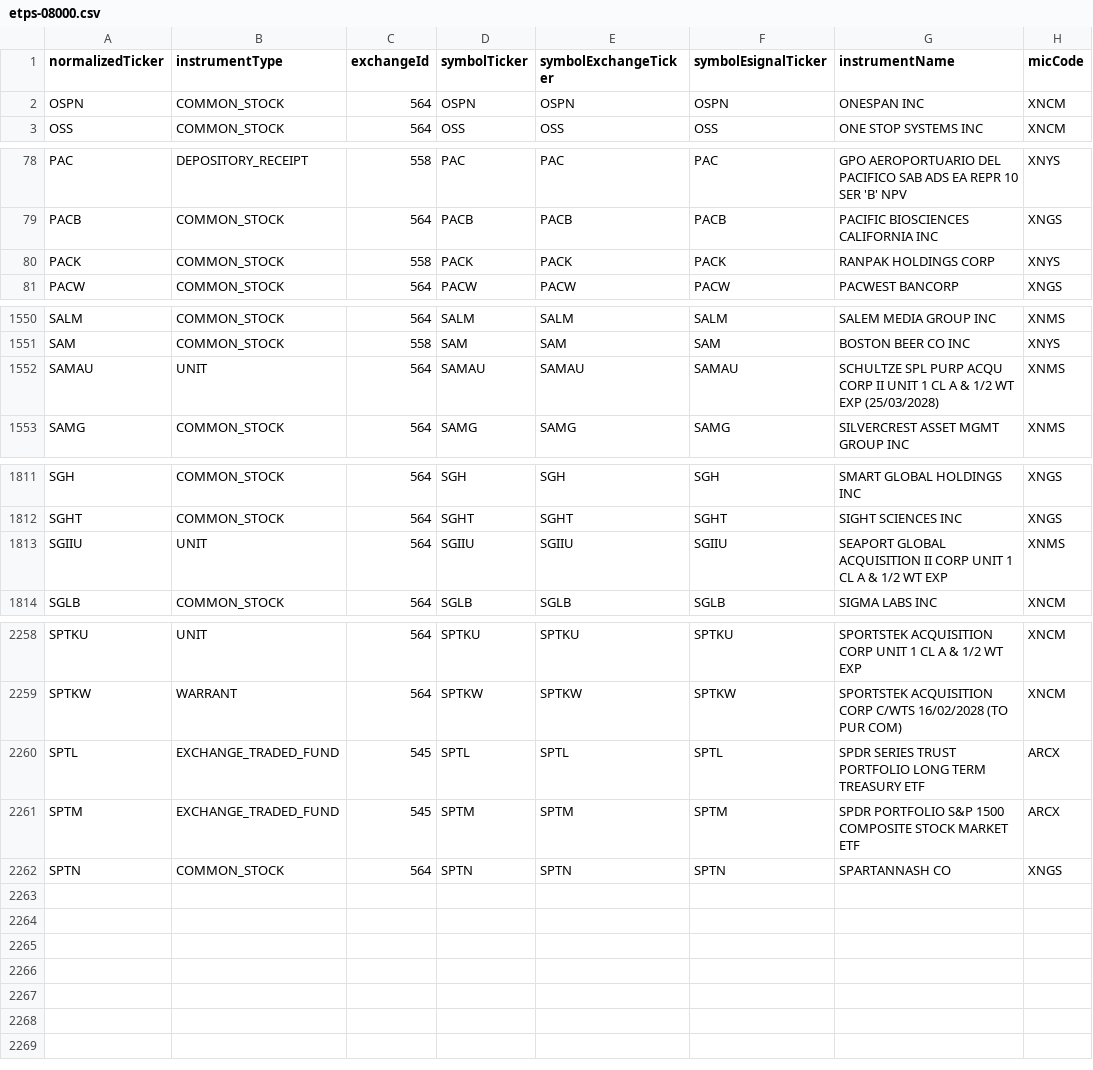
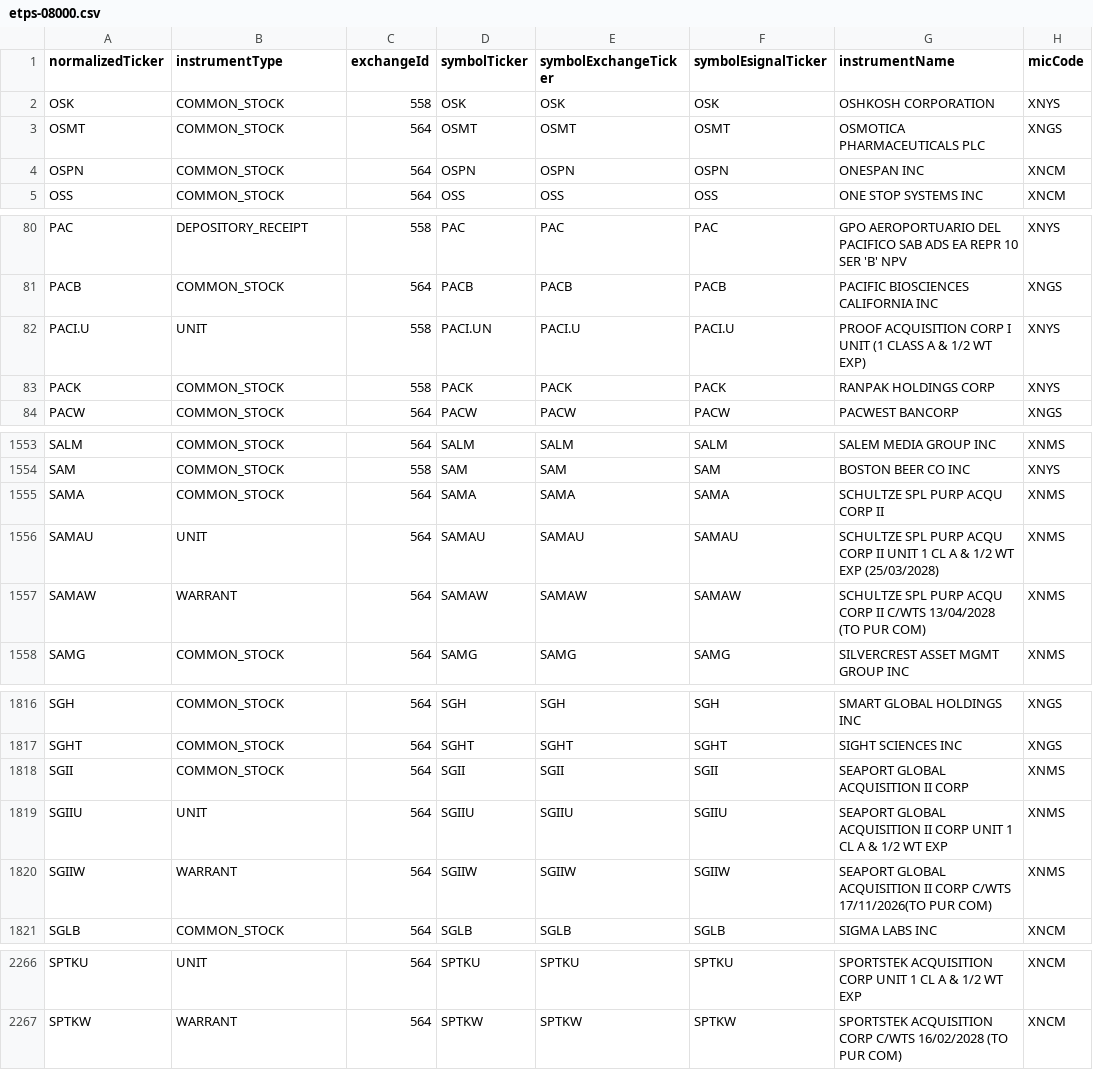
Before and after one commit to haoenhui/nyse-listed-etps, a CSV file: etps-08000.csv, drawn as a sheet; only a part is shown, gaps mark what is left out; the diff covers the shown part only.

```diff
--- a/etps-08000.csv
+++ b/etps-08000.csv
@@ -1,2 +1,4 @@
 normalizedTicker,instrumentType,exchangeId,symbolTicker,symbolExchangeTicker,symbolEsignalTicker,instrumentName,micCode
+OSK,COMMON_STOCK,558,OSK,OSK,OSK,OSHKOSH CORPORATION,XNYS
+OSMT,COMMON_STOCK,564,OSMT,OSMT,OSMT,OSMOTICA PHARMACEUTICALS PLC,XNGS
 OSPN,COMMON_STOCK,564,OSPN,OSPN,OSPN,ONESPAN INC,XNCM
@@ -79,2 +81,3 @@ PAC,DEPOSITORY_RECEIPT,558,PAC,PAC,PAC,GPO AEROPORTUARIO DEL PACIFICO SAB ADS EA
 PACB,COMMON_STOCK,564,PACB,PACB,PACB,PACIFIC BIOSCIENCES CALIFORNIA INC,XNGS
+PACI.U,UNIT,558,PACI.UN,PACI.U,PACI.U,PROOF ACQUISITION CORP I UNIT (1 CLASS A & 1/2 WT EXP),XNYS
 PACK,COMMON_STOCK,558,PACK,PACK,PACK,RANPAK HOLDINGS CORP,XNYS
@@ -1551,3 +1554,5 @@ SALM,COMMON_STOCK,564,SALM,SALM,SALM,SALEM MEDIA GROUP INC,XNMS
 SAM,COMMON_STOCK,558,SAM,SAM,SAM,BOSTON BEER CO INC,XNYS
+SAMA,COMMON_STOCK,564,SAMA,SAMA,SAMA,SCHULTZE SPL PURP ACQU CORP II,XNMS
 SAMAU,UNIT,564,SAMAU,SAMAU,SAMAU,SCHULTZE SPL PURP ACQU CORP II UNIT 1 CL A & 1/2 WT EXP (25/03/2028),XNMS
+SAMAW,WARRANT,564,SAMAW,SAMAW,SAMAW,SCHULTZE SPL PURP ACQU CORP II C/WTS 13/04/2028 (TO PUR COM),XNMS
 SAMG,COMMON_STOCK,564,SAMG,SAMG,SAMG,SILVERCREST ASSET MGMT GROUP INC,XNMS
@@ -1812,3 +1817,5 @@ SGH,COMMON_STOCK,564,SGH,SGH,SGH,SMART GLOBAL HOLDINGS INC,XNGS
 SGHT,COMMON_STOCK,564,SGHT,SGHT,SGHT,SIGHT SCIENCES INC,XNGS
+SGII,COMMON_STOCK,564,SGII,SGII,SGII,SEAPORT GLOBAL ACQUISITION II CORP,XNMS
 SGIIU,UNIT,564,SGIIU,SGIIU,SGIIU,SEAPORT GLOBAL ACQUISITION II CORP UNIT 1 CL A & 1/2 WT EXP,XNMS
+SGIIW,WARRANT,564,SGIIW,SGIIW,SGIIW,SEAPORT GLOBAL ACQUISITION II CORP C/WTS 17/11/2026(TO PUR COM),XNMS
 SGLB,COMMON_STOCK,564,SGLB,SGLB,SGLB,SIGMA LABS INC,XNCM
@@ -2259,4 +2267 @@ SPTKU,UNIT,564,SPTKU,SPTKU,SPTKU,SPORTSTEK ACQUISITION CORP UNIT 1 CL A & 1/2 WT
 SPTKW,WARRANT,564,SPTKW,SPTKW,SPTKW,SPORTSTEK ACQUISITION CORP C/WTS 16/02/2028 (TO PUR COM),XNCM
-SPTL,EXCHANGE_TRADED_FUND,545,SPTL,SPTL,SPTL,SPDR SERIES TRUST PORTFOLIO LONG TERM TREASURY ETF,ARCX
-SPTM,EXCHANGE_TRADED_FUND,545,SPTM,SPTM,SPTM,SPDR PORTFOLIO S&P 1500 COMPOSITE STOCK MARKET ETF,ARCX
-SPTN,COMMON_STOCK,564,SPTN,SPTN,SPTN,SPARTANNASH CO,XNGS
```
Also changed, not shown: 3 added rows, 2 removed rows and 2 edited cells elsewhere in this file, etps-00000.csv, etps-02000.csv, 3 other files.
